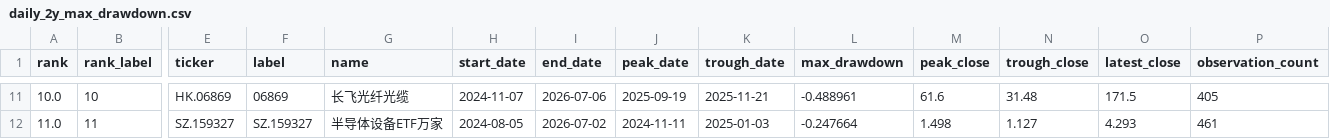
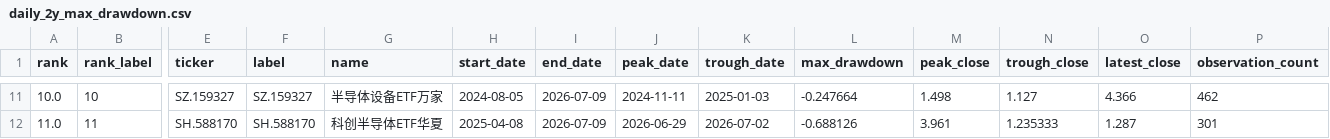
Before and after one commit to dgsirius/momentum_stockpick, a CSV file: docs/long_term_trend_strength/daily_2y_max_drawdown.csv, drawn as a sheet; only a part is shown, gaps mark what is left out; the diff covers the shown part only; the diff names each change by its address in the sheet, - before the commit and + after, or states it on an @@ line.

```diff
--- a/docs/long_term_trend_strength/daily_2y_max_drawdown.csv
+++ b/docs/long_term_trend_strength/daily_2y_max_drawdown.csv
-E11 (ticker): HK.06869
+E11 (ticker): SZ.159327
-F11 (label): 06869
+F11 (label): SZ.159327
-G11 (name): 长飞光纤光缆
+G11 (name): 半导体设备ETF万家
-H11 (start_date): 2024-11-07
+H11 (start_date): 2024-08-05
-I11 (end_date): 2026-07-06
+I11 (end_date): 2026-07-09
-J11 (peak_date): 2025-09-19
+J11 (peak_date): 2024-11-11
-K11 (trough_date): 2025-11-21
+K11 (trough_date): 2025-01-03
-L11 (max_drawdown): -0.488961
+L11 (max_drawdown): -0.247664
-M11 (peak_close): 61.6
+M11 (peak_close): 1.498
-N11 (trough_close): 31.48
+N11 (trough_close): 1.127
-O11 (latest_close): 171.5
+O11 (latest_close): 4.366
-P11 (observation_count): 405
+P11 (observation_count): 462
-E12 (ticker): SZ.159327
+E12 (ticker): SH.588170
-F12 (label): SZ.159327
+F12 (label): SH.588170
-G12 (name): 半导体设备ETF万家
+G12 (name): 科创半导体ETF华夏
-H12 (start_date): 2024-08-05
+H12 (start_date): 2025-04-08
-I12 (end_date): 2026-07-02
+I12 (end_date): 2026-07-09
-J12 (peak_date): 2024-11-11
+J12 (peak_date): 2026-06-29
-K12 (trough_date): 2025-01-03
+K12 (trough_date): 2026-07-02
-L12 (max_drawdown): -0.247664
+L12 (max_drawdown): -0.688126
-M12 (peak_close): 1.498
+M12 (peak_close): 3.961
-N12 (trough_close): 1.127
+N12 (trough_close): 1.235333
-O12 (latest_close): 4.293
+O12 (latest_close): 1.287
-P12 (observation_count): 461
+P12 (observation_count): 301
```
Also changed, not shown: 143 edited cells elsewhere in this file, docs/er_5_10_30/long_term_trend_strength/daily_2y_drawdown_points.csv, docs/er_5_10_30/long_term_trend_strength/daily_2y_max_drawdown.csv, 7 other files.
